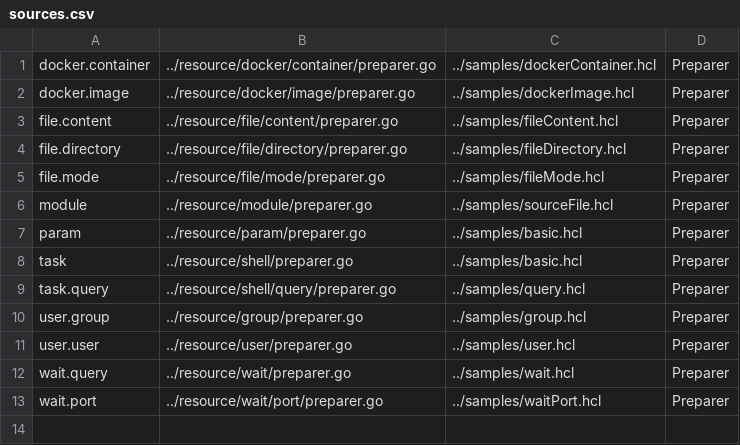
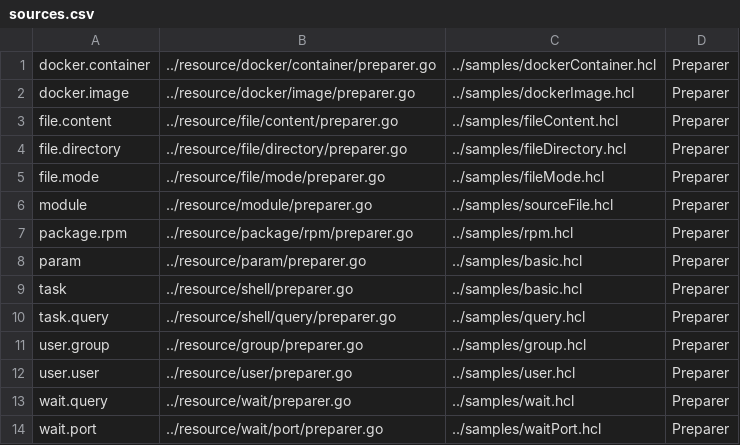
Before and after one commit to asteris-llc/converge, a CSV file: docs/sources.csv, drawn as a sheet.

```diff
--- a/docs/sources.csv
+++ b/docs/sources.csv
@@ -6,2 +6,3 @@ file.mode,../resource/file/mode/preparer.go,../samples/fileMode.hcl,Preparer
 module,../resource/module/preparer.go,../samples/sourceFile.hcl,Preparer
+package.rpm,../resource/package/rpm/preparer.go,../samples/rpm.hcl,Preparer
 param,../resource/param/preparer.go,../samples/basic.hcl,Preparer
```
Also changed, not shown: 9 other files.
